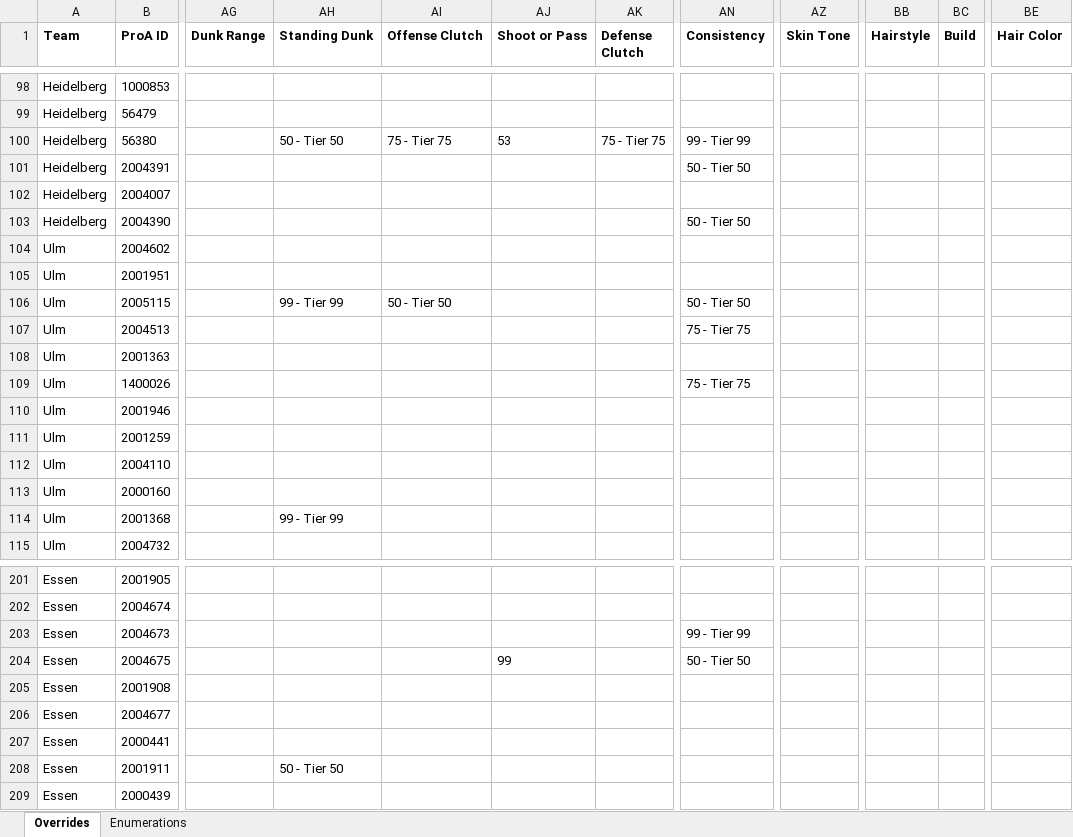
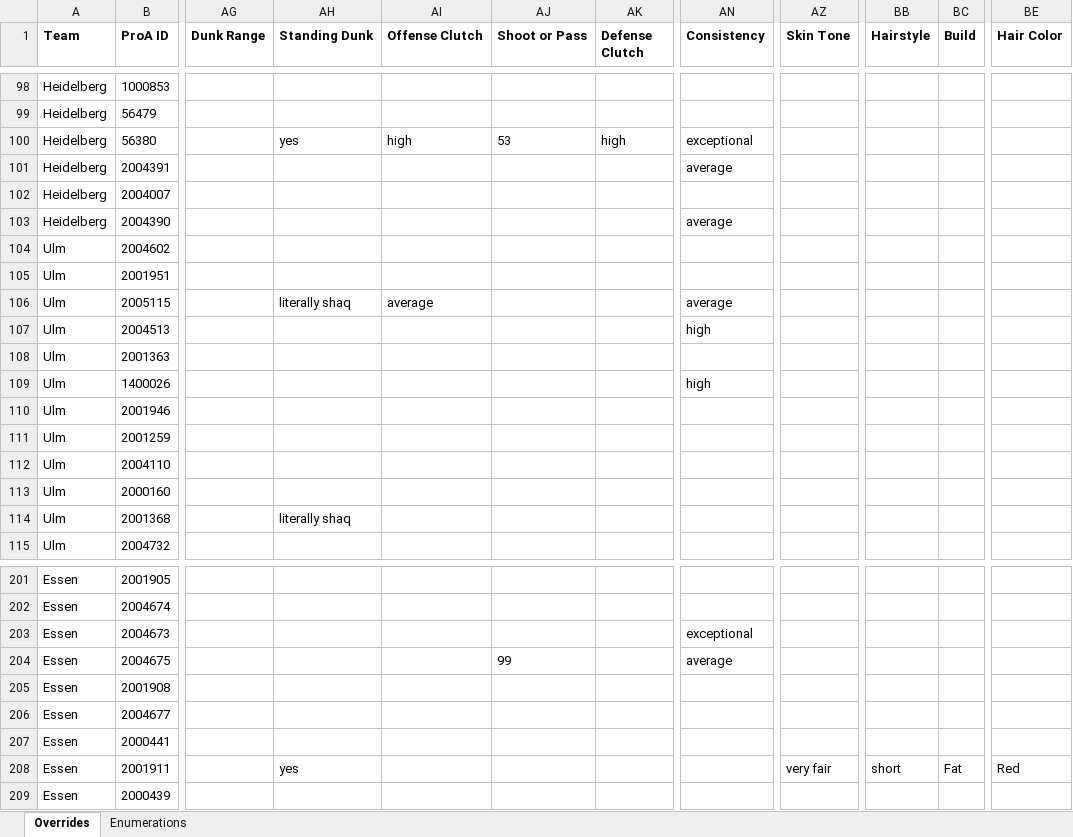
Before and after one commit to lifestepvan2/PROA2K5, an Excel workbook: data/overrides.xlsx, sheet Overrides, drawn as a sheet; only a part is shown, gaps mark what is left out; values as stored, in another font and other column widths than the file's, no borders; charts and pictures not drawn; the diff covers the shown part only; the diff names each change by its address in the sheet, - before the commit and + after, or states it on an @@ line.

Commit message:
feat: add XLSX support for player overrides and enhance validation in workflow

```diff
--- a/data/overrides.xlsx (sheet Overrides)
+++ b/data/overrides.xlsx (sheet Overrides)
-AH100 (Standing Dunk): 50 - Tier 50
+AH100 (Standing Dunk): yes
-AI100 (Offense Clutch): 75 - Tier 75
+AI100 (Offense Clutch): high
-AK100 (Defense Clutch): 75 - Tier 75
+AK100 (Defense Clutch): high
-AN100 (Consistency): 99 - Tier 99
+AN100 (Consistency): exceptional
-AN101 (Consistency): 50 - Tier 50
+AN101 (Consistency): average
-AN103 (Consistency): 50 - Tier 50
+AN103 (Consistency): average
-AH106 (Standing Dunk): 99 - Tier 99
+AH106 (Standing Dunk): literally shaq
-AI106 (Offense Clutch): 50 - Tier 50
+AI106 (Offense Clutch): average
-AN106 (Consistency): 50 - Tier 50
+AN106 (Consistency): average
-AN107 (Consistency): 75 - Tier 75
+AN107 (Consistency): high
-AN109 (Consistency): 75 - Tier 75
+AN109 (Consistency): high
-AH114 (Standing Dunk): 99 - Tier 99
+AH114 (Standing Dunk): literally shaq
-AN203 (Consistency): 99 - Tier 99
+AN203 (Consistency): exceptional
-AN204 (Consistency): 50 - Tier 50
+AN204 (Consistency): average
-AH208 (Standing Dunk): 50 - Tier 50
+AH208 (Standing Dunk): yes
-AZ208 (Skin Tone): (empty)
+AZ208 (Skin Tone): very fair
-BB208 (Hairstyle): (empty)
+BB208 (Hairstyle): short
-BC208 (Build): (empty)
+BC208 (Build): Fat
-BE208 (Hair Color): (empty)
+BE208 (Hair Color): Red
```
Also changed, not shown: 81 edited cells elsewhere in this sheet, sheet Enumerations, charts or pictures, 3 other files.
